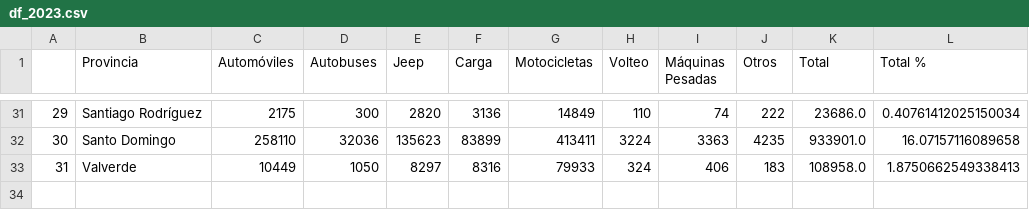
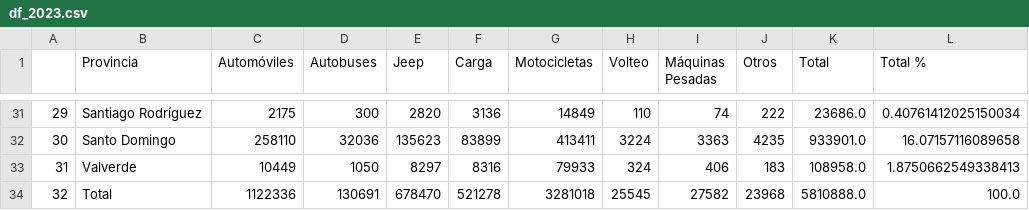
Before and after one commit to ngcarvajall/Accidentes_mortales_RD, a CSV file: Datos/datos_parquev/df_2023.csv, drawn as a sheet; only a part is shown, gaps mark what is left out.

```diff
--- a/Datos/datos_parquev/df_2023.csv
+++ b/Datos/datos_parquev/df_2023.csv
@@ -33 +33,2 @@
 31,Valverde,10449,1050,8297,8316,79933,324,406,183,108958.0,1.8750662549338413
+32,Total,1122336,130691,678470,521278,3281018,25545,27582,23968,5810888.0,100.0
```
Also changed, not shown: Datos/datos_accidentes/df_choque.csv, 2 other files.
